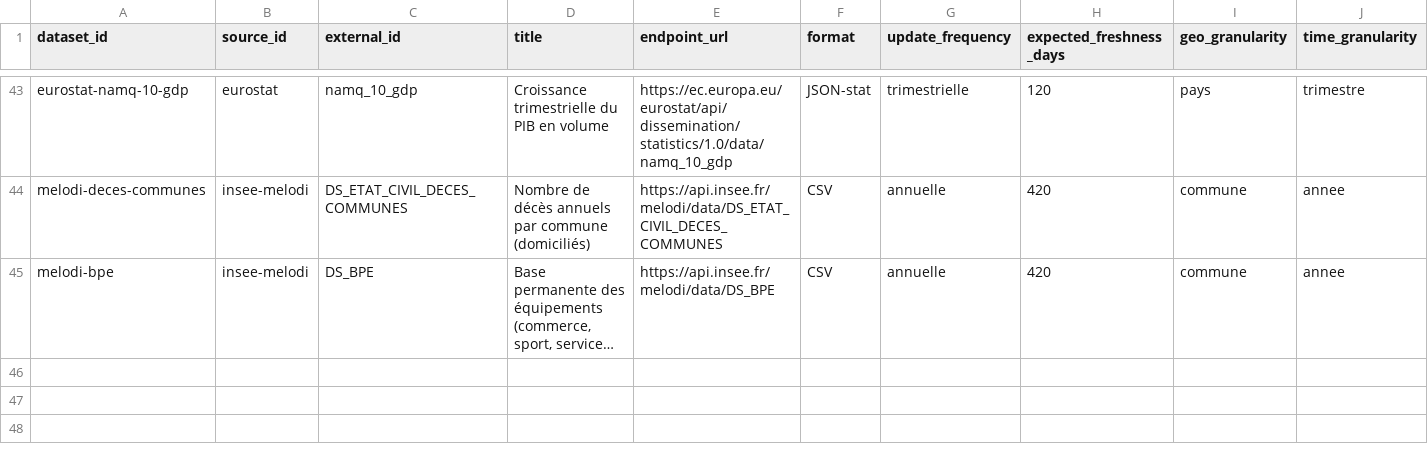
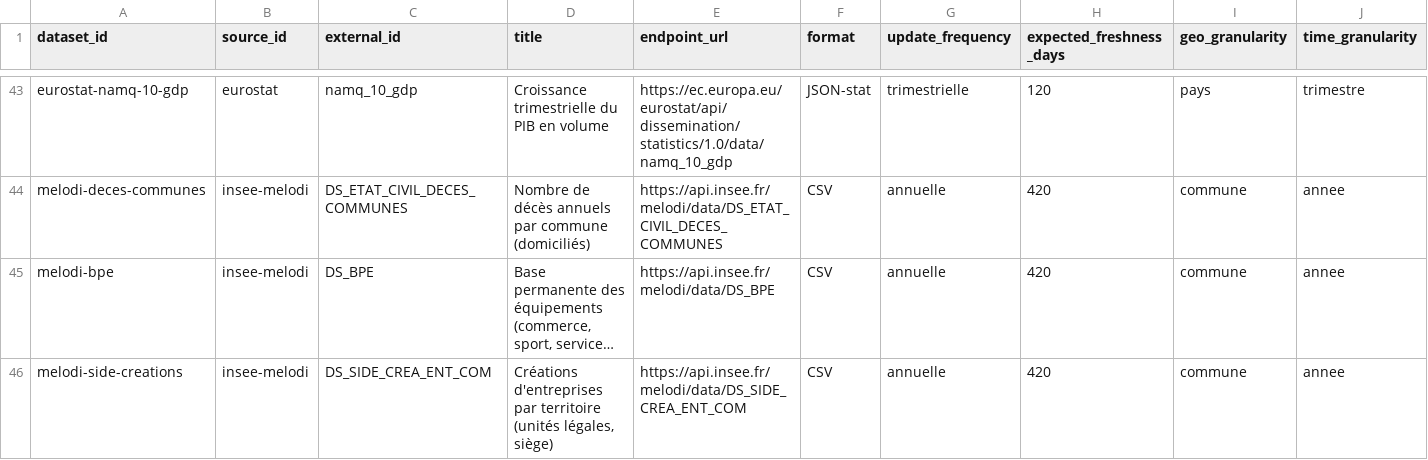
Before and after one commit to supertrampsss/500SIGNATURESV2, a CSV file: infra/seed/dataset_registry.csv, drawn as a sheet; only a part is shown, gaps mark what is left out; long unchanged cells end in …; rows hold the shown columns only; the diff names each change by its address in the sheet, - before the commit and + after, or states it on an @@ line.

```diff
--- a/infra/seed/dataset_registry.csv
+++ b/infra/seed/dataset_registry.csv
+row 46: melodi-side-creations | insee-melodi | DS_SIDE_CREA_ENT_COM | Créations d'entreprises par territoire (unités légales, siège) | https://api.insee.fr/melodi/data/DS_SIDE_CREA_ENT_COM | CSV | annuelle | 420 | commune | annee
```
Also changed, not shown: 9 other files.
